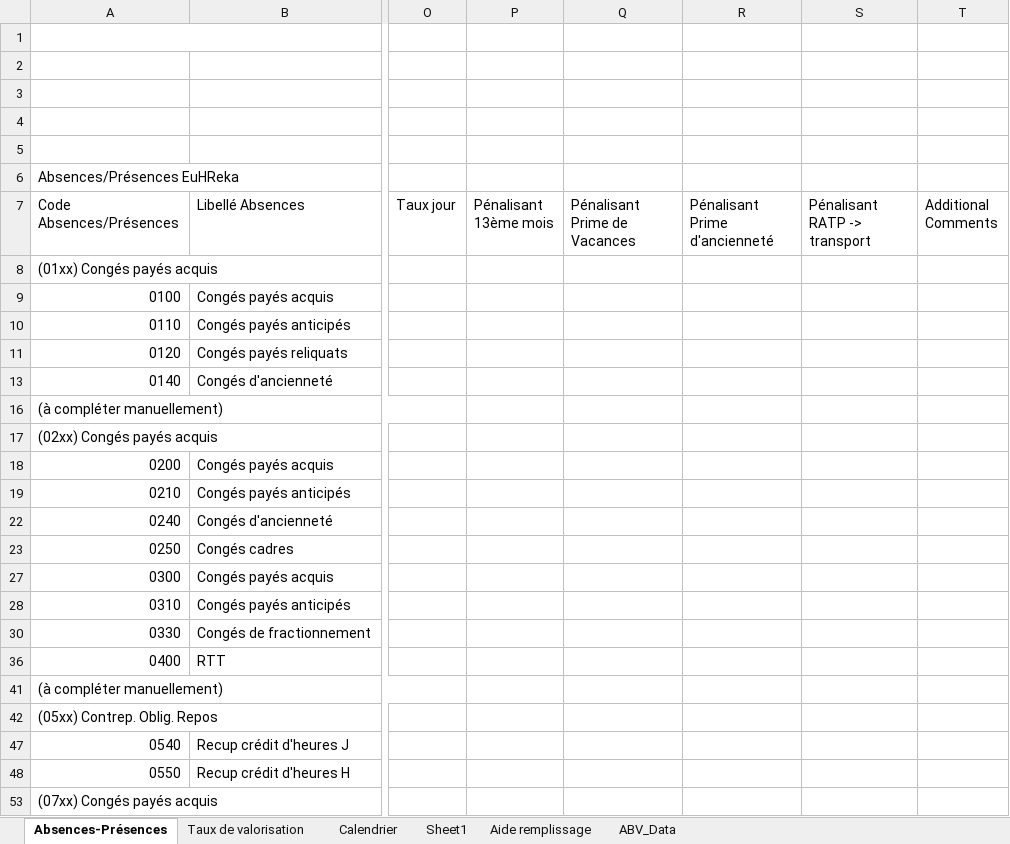
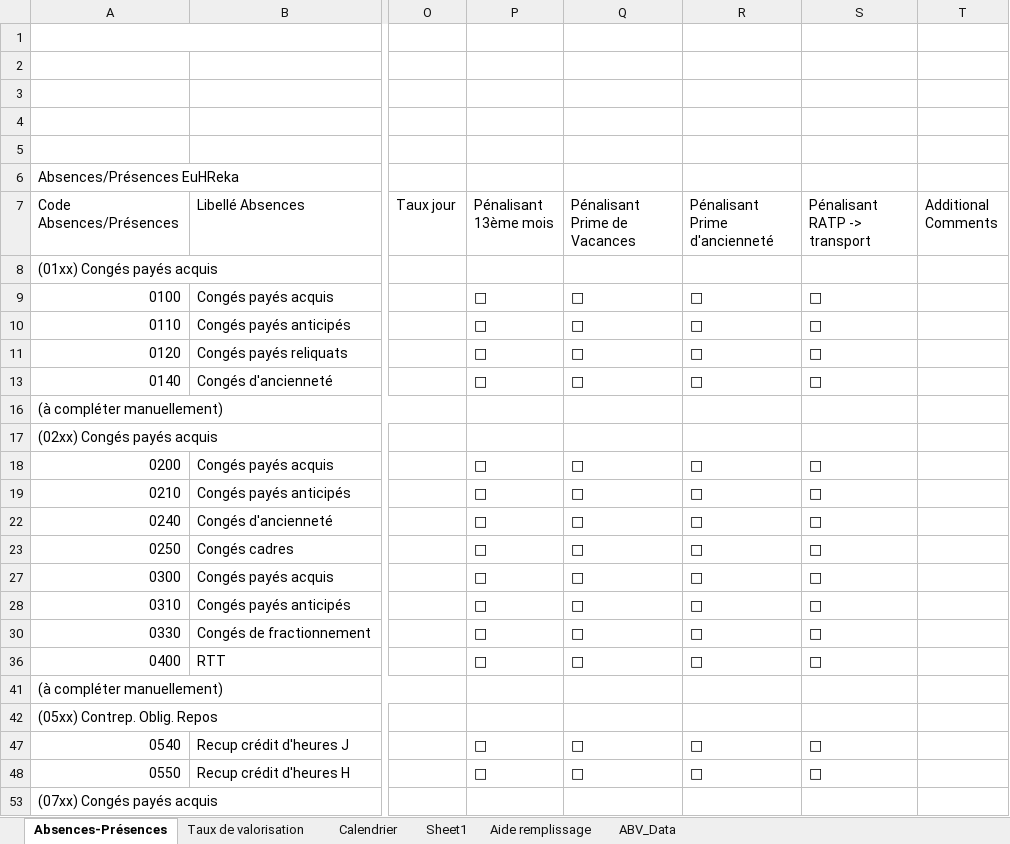
Before and after one commit to PatrickFarges/ClaudeCode, an Excel workbook: WTC Absences/ABV WTC.xlsx, sheet Absences-Présences, drawn as a sheet; only a part is shown, gaps mark what is left out; values as stored, in another font and other column widths than the file's, no cell formats; charts and pictures not drawn; the diff covers the shown part only; the diff names each change by its address in the sheet, - before the commit and + after, or states it on an @@ line.

```diff
--- a/WTC Absences/ABV WTC.xlsx (sheet Absences-Présences)
+++ b/WTC Absences/ABV WTC.xlsx (sheet Absences-Présences)
-P9:P11 (Pénalisant 13ème mois): (empty)
+P9:P11 (Pénalisant 13ème mois): □
-Q9:Q11 (Pénalisant Prime de Vacances): (empty)
+Q9:Q11 (Pénalisant Prime de Vacances): □
-R9:R11 (Pénalisant Prime d'ancienneté): (empty)
+R9:R11 (Pénalisant Prime d'ancienneté): □
-S9:S11 (Pénalisant RATP -> transport): (empty)
+S9:S11 (Pénalisant RATP -> transport): □
-P13 (Pénalisant 13ème mois): (empty)
+P13 (Pénalisant 13ème mois): □
-Q13 (Pénalisant Prime de Vacances): (empty)
+Q13 (Pénalisant Prime de Vacances): □
-R13 (Pénalisant Prime d'ancienneté): (empty)
+R13 (Pénalisant Prime d'ancienneté): □
-S13 (Pénalisant RATP -> transport): (empty)
+S13 (Pénalisant RATP -> transport): □
-P18:P19 (Pénalisant 13ème mois): (empty)
+P18:P19 (Pénalisant 13ème mois): □
-Q18:Q19 (Pénalisant Prime de Vacances): (empty)
+Q18:Q19 (Pénalisant Prime de Vacances): □
-R18:R19 (Pénalisant Prime d'ancienneté): (empty)
+R18:R19 (Pénalisant Prime d'ancienneté): □
-S18:S19 (Pénalisant RATP -> transport): (empty)
+S18:S19 (Pénalisant RATP -> transport): □
-P22:P23 (Pénalisant 13ème mois): (empty)
+P22:P23 (Pénalisant 13ème mois): □
-Q22:Q23 (Pénalisant Prime de Vacances): (empty)
+Q22:Q23 (Pénalisant Prime de Vacances): □
-R22:R23 (Pénalisant Prime d'ancienneté): (empty)
+R22:R23 (Pénalisant Prime d'ancienneté): □
-S22:S23 (Pénalisant RATP -> transport): (empty)
+S22:S23 (Pénalisant RATP -> transport): □
-P27:P28 (Pénalisant 13ème mois): (empty)
+P27:P28 (Pénalisant 13ème mois): □
-Q27:Q28 (Pénalisant Prime de Vacances): (empty)
+Q27:Q28 (Pénalisant Prime de Vacances): □
-R27:R28 (Pénalisant Prime d'ancienneté): (empty)
+R27:R28 (Pénalisant Prime d'ancienneté): □
-S27:S28 (Pénalisant RATP -> transport): (empty)
+S27:S28 (Pénalisant RATP -> transport): □
-P30 (Pénalisant 13ème mois): (empty)
+P30 (Pénalisant 13ème mois): □
-Q30 (Pénalisant Prime de Vacances): (empty)
+Q30 (Pénalisant Prime de Vacances): □
-R30 (Pénalisant Prime d'ancienneté): (empty)
+R30 (Pénalisant Prime d'ancienneté): □
-S30 (Pénalisant RATP -> transport): (empty)
+S30 (Pénalisant RATP -> transport): □
-P36 (Pénalisant 13ème mois): (empty)
+P36 (Pénalisant 13ème mois): □
-Q36 (Pénalisant Prime de Vacances): (empty)
+Q36 (Pénalisant Prime de Vacances): □
-R36 (Pénalisant Prime d'ancienneté): (empty)
+R36 (Pénalisant Prime d'ancienneté): □
-S36 (Pénalisant RATP -> transport): (empty)
+S36 (Pénalisant RATP -> transport): □
-P47:P48 (Pénalisant 13ème mois): (empty)
+P47:P48 (Pénalisant 13ème mois): □
-Q47:Q48 (Pénalisant Prime de Vacances): (empty)
+Q47:Q48 (Pénalisant Prime de Vacances): □
-R47:R48 (Pénalisant Prime d'ancienneté): (empty)
+R47:R48 (Pénalisant Prime d'ancienneté): □
-S47:S48 (Pénalisant RATP -> transport): (empty)
+S47:S48 (Pénalisant RATP -> transport): □
```
Also changed, not shown: 380 edited cells elsewhere in this sheet, cell formats, hidden cells, 1 other file.
